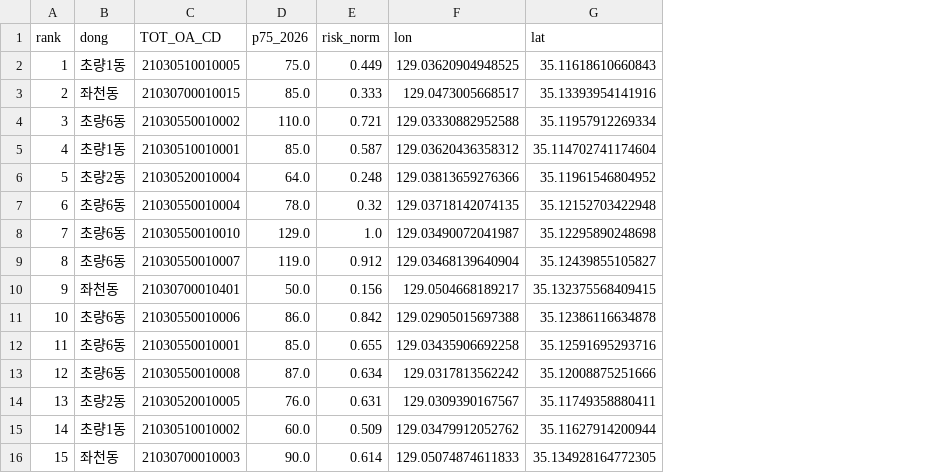
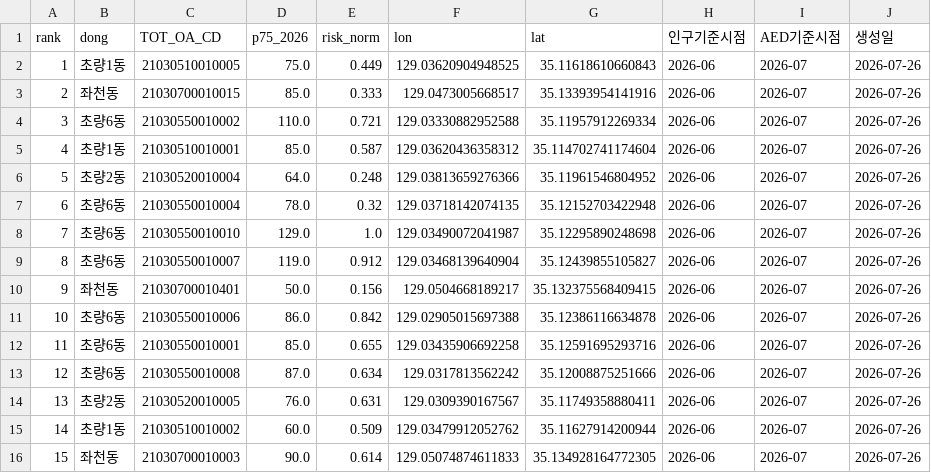
Before and after one commit to 2026-PNU-AI-StudyGroup/2026-pnuai-studygroup-05, a CSV file: data/AED_신규배치후보.csv, drawn as a sheet; the diff names each change by its address in the sheet, - before the commit and + after, or states it on an @@ line.

```diff
--- a/data/AED_신규배치후보.csv
+++ b/data/AED_신규배치후보.csv
+column H (인구기준시점), rows 2-16: all 2026-06
+column I (AED기준시점), rows 2-16: all 2026-07
+column J (생성일), rows 2-16: all 2026-07-26
```
Also changed, not shown: data/AED_부산동구.csv, data/이송병원_3곳.csv, 3 other files.
